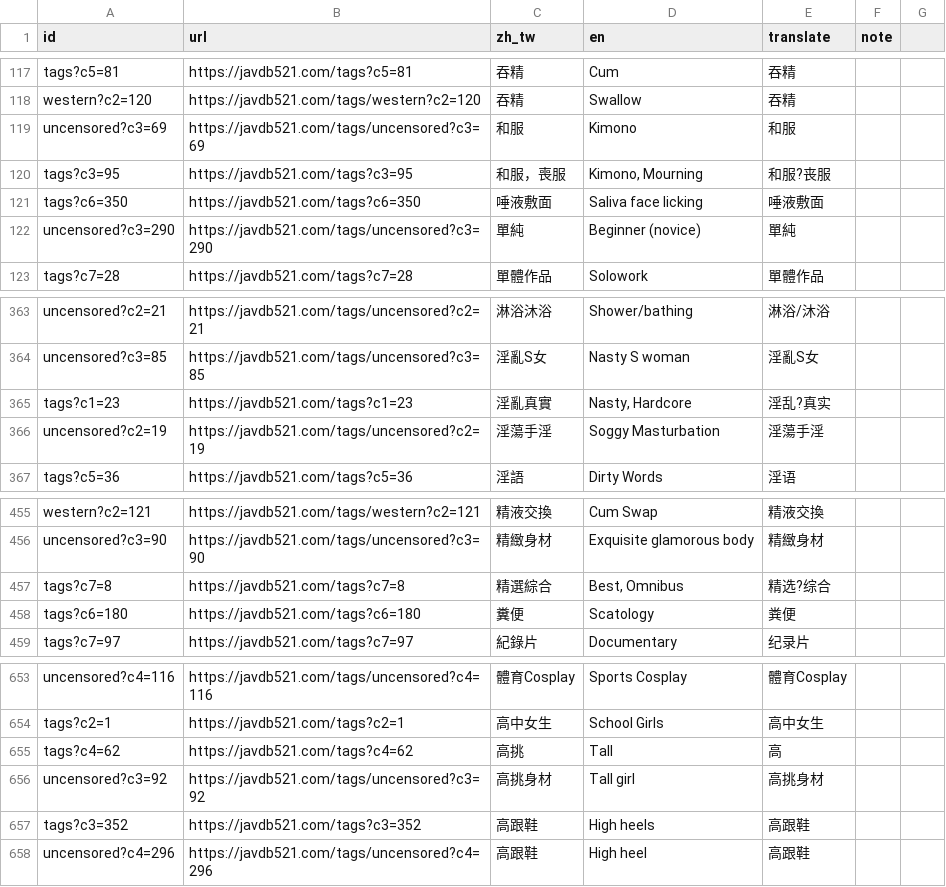
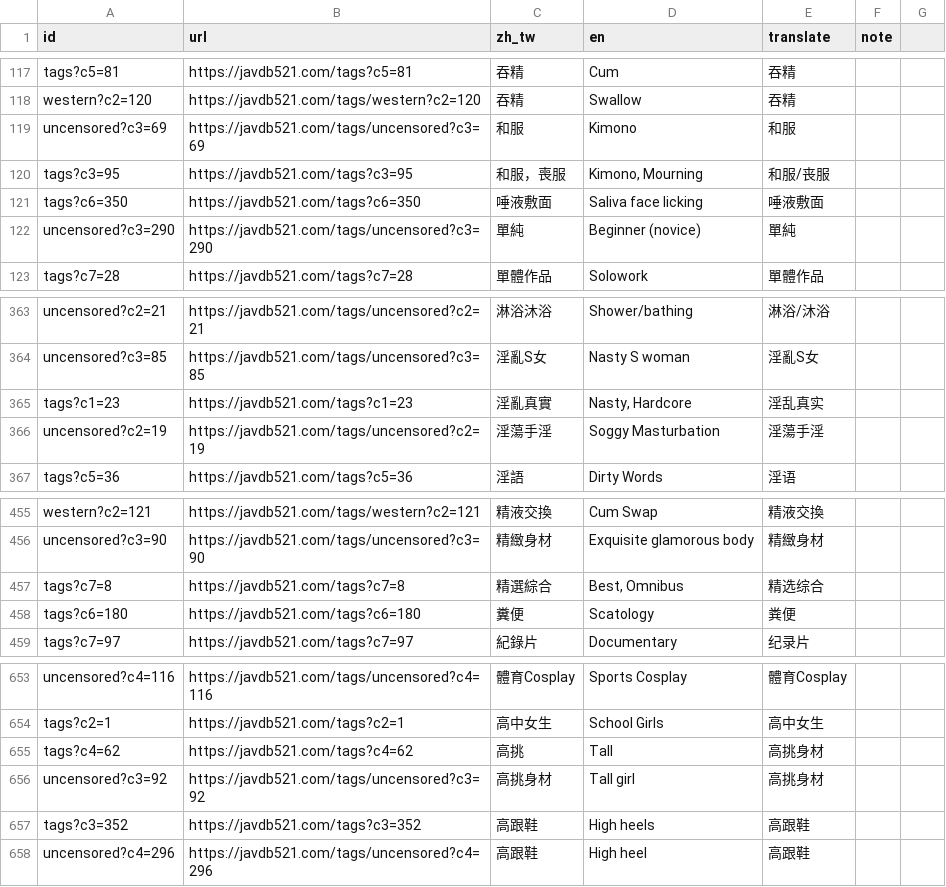
Before and after one commit to ylytne/JavSP-extension, a CSV file: backend/data/genre_javdb.csv, drawn as a sheet; only a part is shown, gaps mark what is left out; the diff names each change by its address in the sheet, - before the commit and + after, or states it on an @@ line.

Commit message:
update genre

```diff
--- a/backend/data/genre_javdb.csv
+++ b/backend/data/genre_javdb.csv
-E120 (translate): 和服?丧服
+E120 (translate): 和服/丧服
-E365 (translate): 淫乱?真实
+E365 (translate): 淫乱真实
-E457 (translate): 精选?综合
+E457 (translate): 精选综合
-E655 (translate): 高
+E655 (translate): 高挑身材
```
